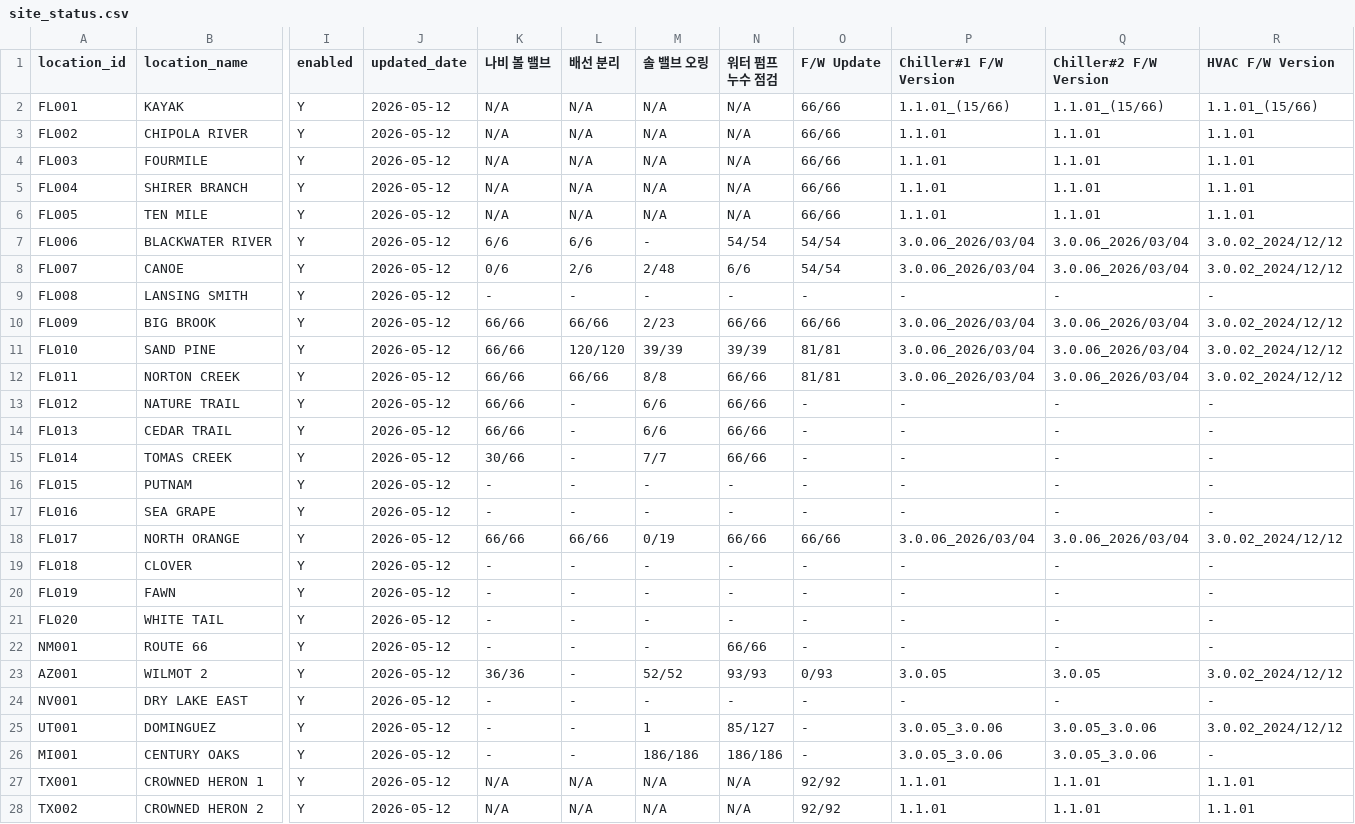
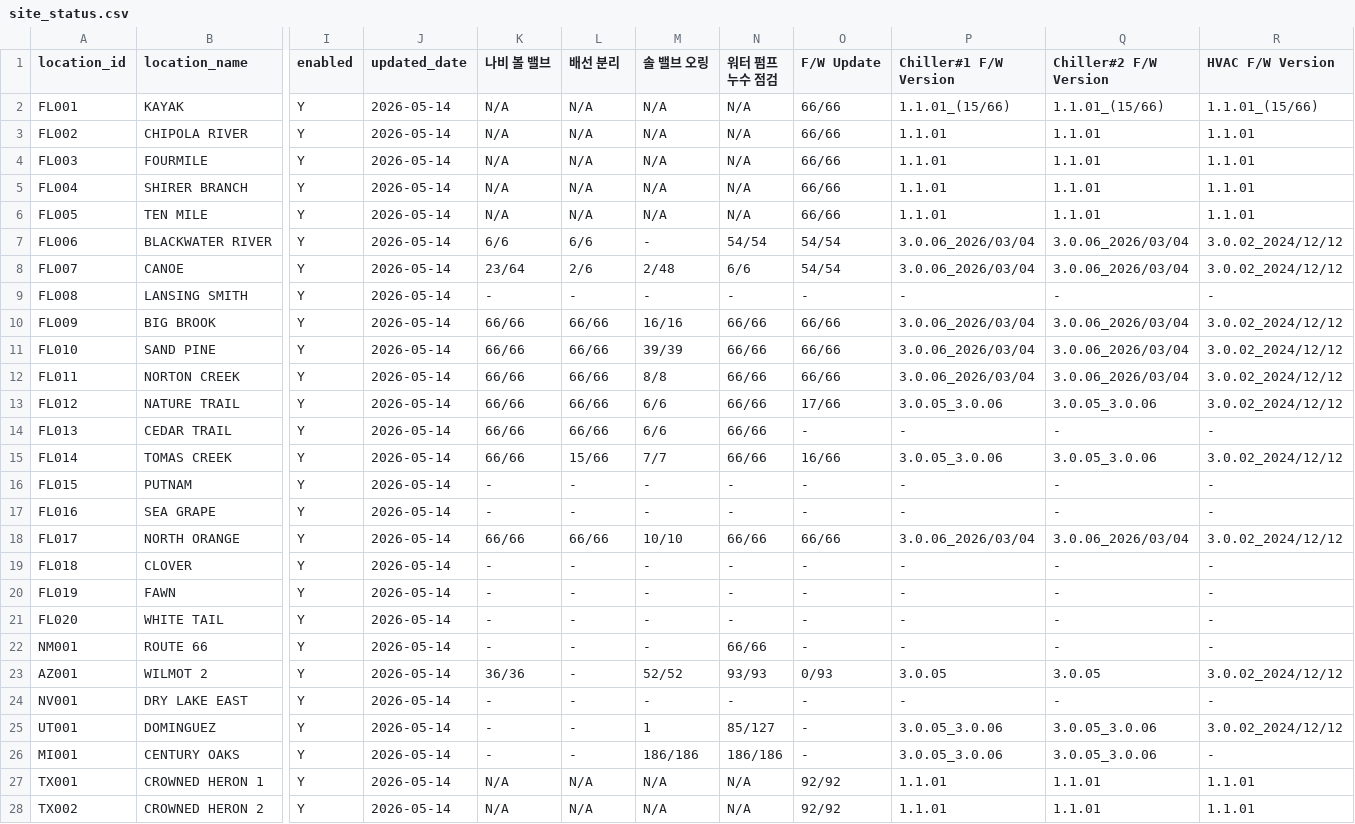
Before and after one commit to Eucalyptuss/site_work_status_dashboard, a CSV file: site_status.csv, drawn as a sheet; only a part is shown, gaps mark what is left out; the diff covers the shown part only; the diff names each change by its address in the sheet, - before the commit and + after, or states it on an @@ line.

Commit message:
05/14 update

```diff
--- a/site_status.csv
+++ b/site_status.csv
-J2:J28 (updated_date): 2026-05-12
+J2:J28 (updated_date): 2026-05-14
-K8 (나비 볼 밸브): 0/6
+K8 (나비 볼 밸브): 23/64
-M10 (솔 밸브 오링): 2/23
+M10 (솔 밸브 오링): 16/16
-L11 (배선 분리): 120/120
+L11 (배선 분리): 66/66
-N11 (워터 펌프 누수 점검): 39/39
+N11 (워터 펌프 누수 점검): 66/66
-O11:O12 (F/W Update): 81/81
+O11:O12 (F/W Update): 66/66
-L13:L14 (배선 분리): -
+L13:L14 (배선 분리): 66/66
-O13 (F/W Update): -
+O13 (F/W Update): 17/66
-P13 (Chiller#1 F/W Version): -
+P13 (Chiller#1 F/W Version): 3.0.05_3.0.06
-Q13 (Chiller#2 F/W Version): -
+Q13 (Chiller#2 F/W Version): 3.0.05_3.0.06
-R13 (HVAC F/W Version): -
+R13 (HVAC F/W Version): 3.0.02_2024/12/12
-K15 (나비 볼 밸브): 30/66
+K15 (나비 볼 밸브): 66/66
-L15 (배선 분리): -
+L15 (배선 분리): 15/66
-O15 (F/W Update): -
+O15 (F/W Update): 16/66
-P15 (Chiller#1 F/W Version): -
+P15 (Chiller#1 F/W Version): 3.0.05_3.0.06
-Q15 (Chiller#2 F/W Version): -
+Q15 (Chiller#2 F/W Version): 3.0.05_3.0.06
-R15 (HVAC F/W Version): -
+R15 (HVAC F/W Version): 3.0.02_2024/12/12
-M18 (솔 밸브 오링): 0/19
+M18 (솔 밸브 오링): 10/10
```
Also changed, not shown: 14 edited cells elsewhere in this file.
